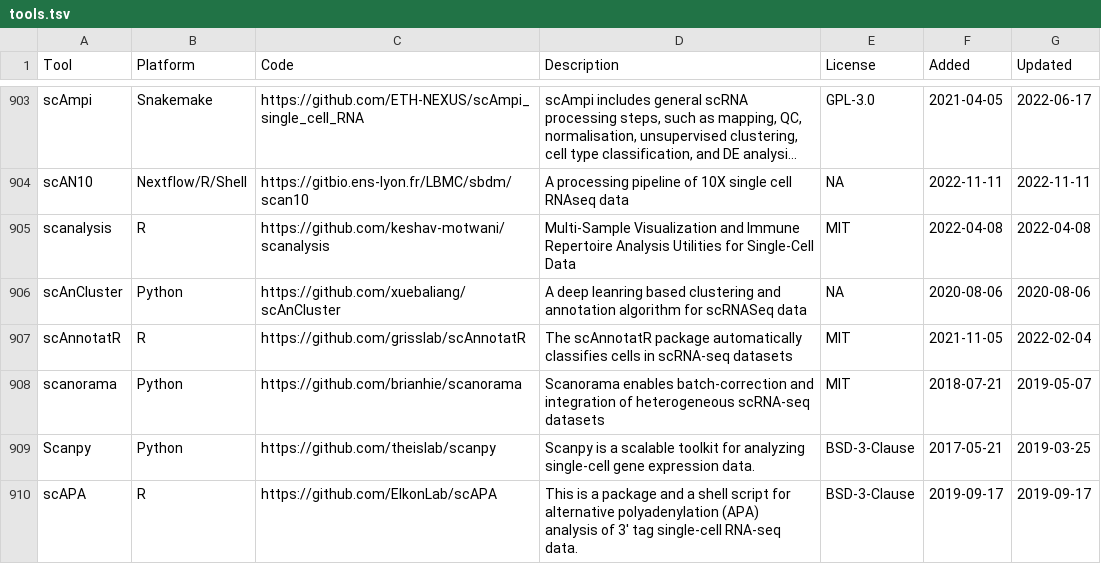
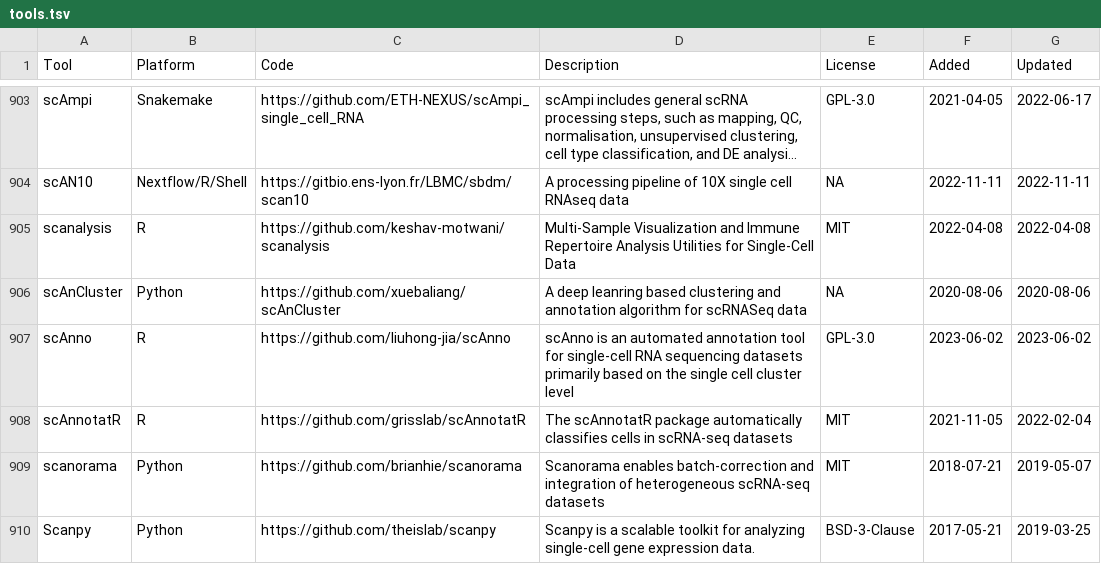
Before and after one commit to scRNA-tools/scRNA-tools, a TSV file: database/tools.tsv, drawn as a sheet; only a part is shown, gaps mark what is left out; the shorter side is filled out with more unchanged rows; long unchanged cells end in ….

Commit message:
New tool: scAnno
An automated annotation tool for single-cell RNA sequencing datasets primarily based on the single cell cluster level

https://www.scrna-tools.org/tools#scAnno

```diff
--- a/database/tools.tsv
+++ b/database/tools.tsv
@@ -906,2 +906,3 @@ scanalysis	R	https://github.com/keshav-motwani/scanalysis	Multi-Sample Visualiza
 scAnCluster	Python	https://github.com/xuebaliang/scAnCluster	A deep leanring based clustering and annotation algorithm for scRNASeq data	NA	2020-08-06	2020-08-06
+scAnno	R	https://github.com/liuhong-jia/scAnno	scAnno is an automated annotation tool for single-cell RNA sequencing datasets primarily based on the single cell cluster level	GPL-3.0	2023-06-02	2023-06-02
 scAnnotatR	R	https://github.com/grisslab/scAnnotatR	The scAnnotatR package automatically classifies cells in scRNA-seq datasets	MIT	2021-11-05	2022-02-04
```
Also changed, not shown: database/categories-idx.tsv, database/doi-idx.tsv, 3 other files.
